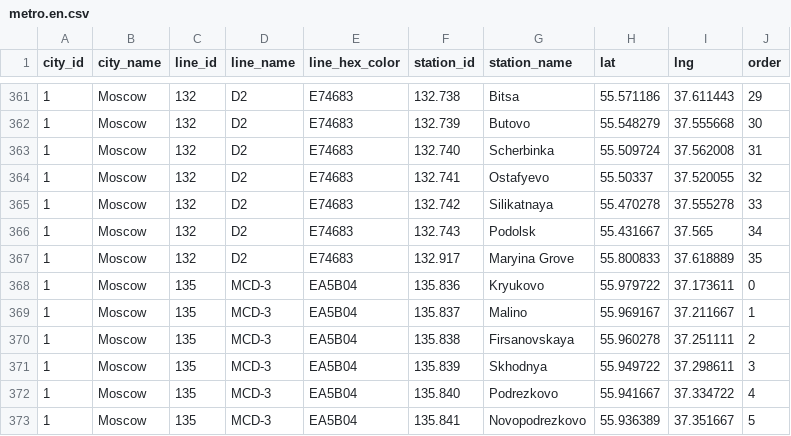
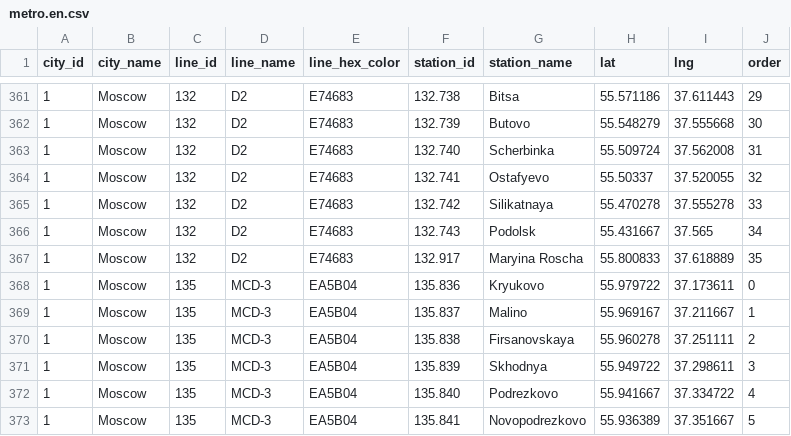
Before and after one commit to nalgeon/metro, a CSV file: data/metro.en.csv, drawn as a sheet; only a part is shown, gaps mark what is left out.

```diff
--- a/data/metro.en.csv
+++ b/data/metro.en.csv
@@ -366,3 +366,3 @@ city_id,city_name,line_id,line_name,line_hex_color,station_id,station_name,lat,l
 1,Moscow,132,D2,E74683,132.743,Podolsk,55.431667,37.565,34
-1,Moscow,132,D2,E74683,132.917,"Maryina Grove",55.800833,37.618889,35
+1,Moscow,132,D2,E74683,132.917,"Maryina Roscha",55.800833,37.618889,35
 1,Moscow,135,MCD-3,EA5B04,135.836,Kryukovo,55.979722,37.173611,0
```
Also changed, not shown: data/station.en.csv, 2 other files.
